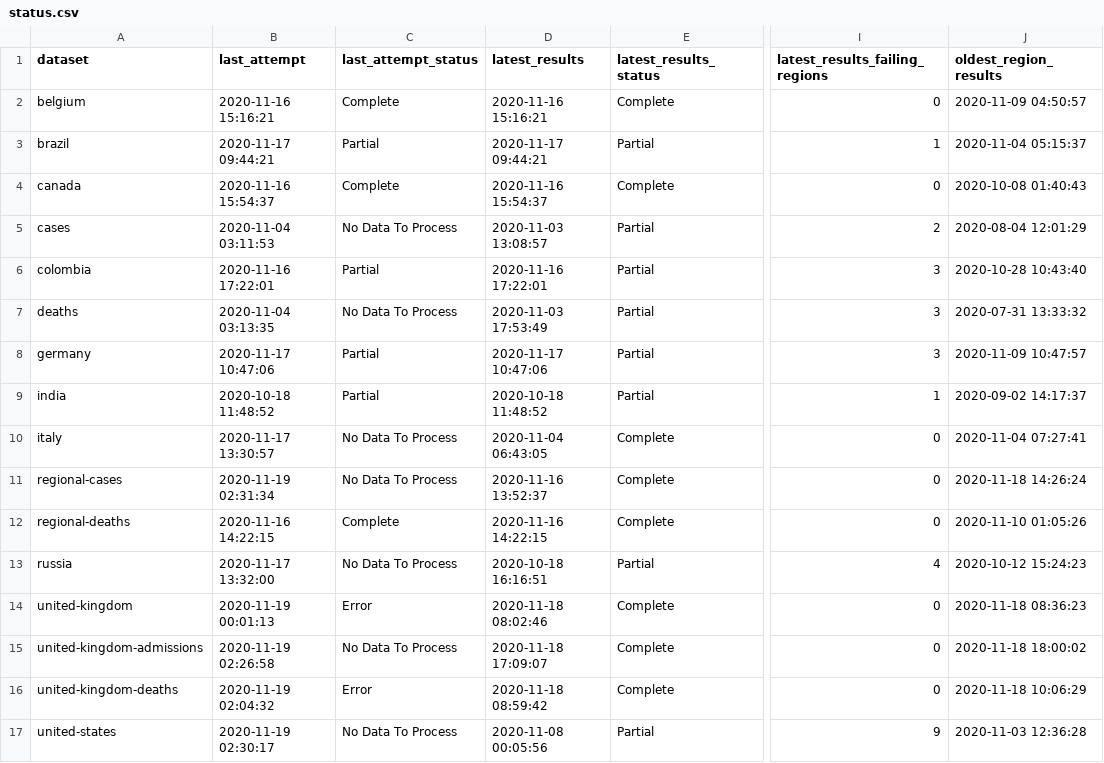
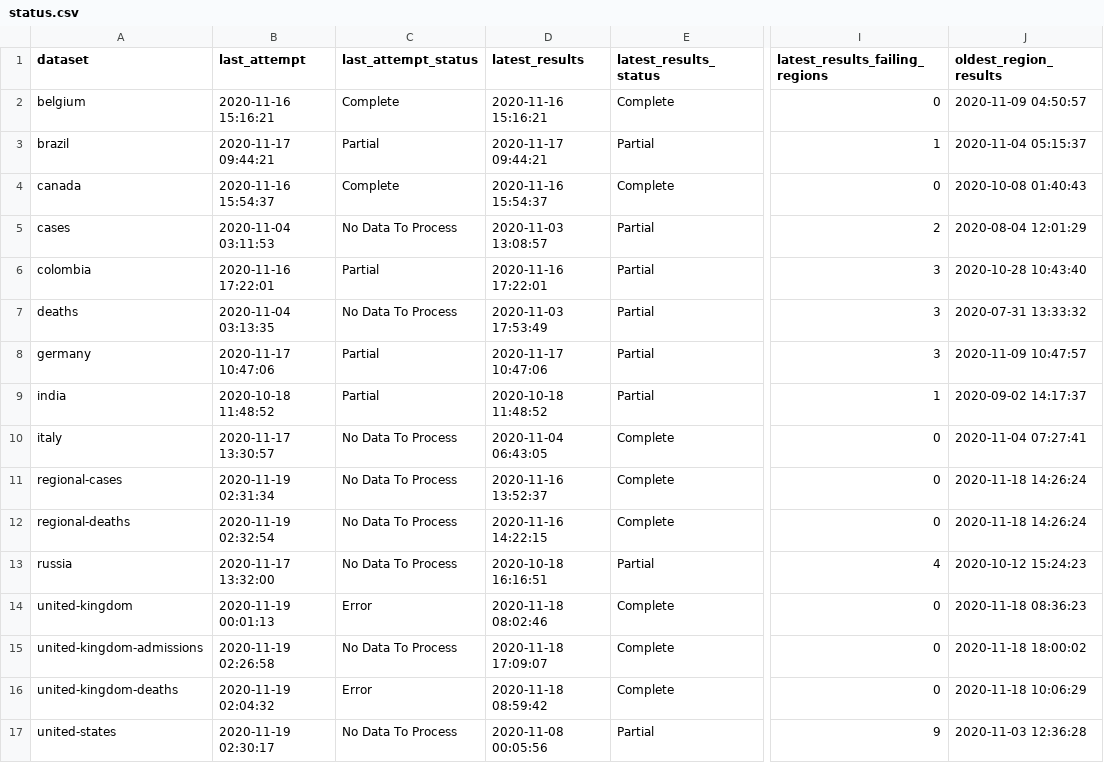
Before and after one commit to edugonzaloalmorox/covid-rt-estimates, a CSV file: status.csv, drawn as a sheet; only a part is shown, gaps mark what is left out; the diff names each change by its address in the sheet, - before the commit and + after, or states it on an @@ line.

Commit message:
automated update of regional-deaths

```diff
--- a/status.csv
+++ b/status.csv
-B12 (last_attempt): 2020-11-16 14:22:15
+B12 (last_attempt): 2020-11-19 02:32:54
-C12 (last_attempt_status): Complete
+C12 (last_attempt_status): No Data To Process
-J12 (oldest_region_results): 2020-11-10 01:05:26
+J12 (oldest_region_results): 2020-11-18 14:26:24
```
